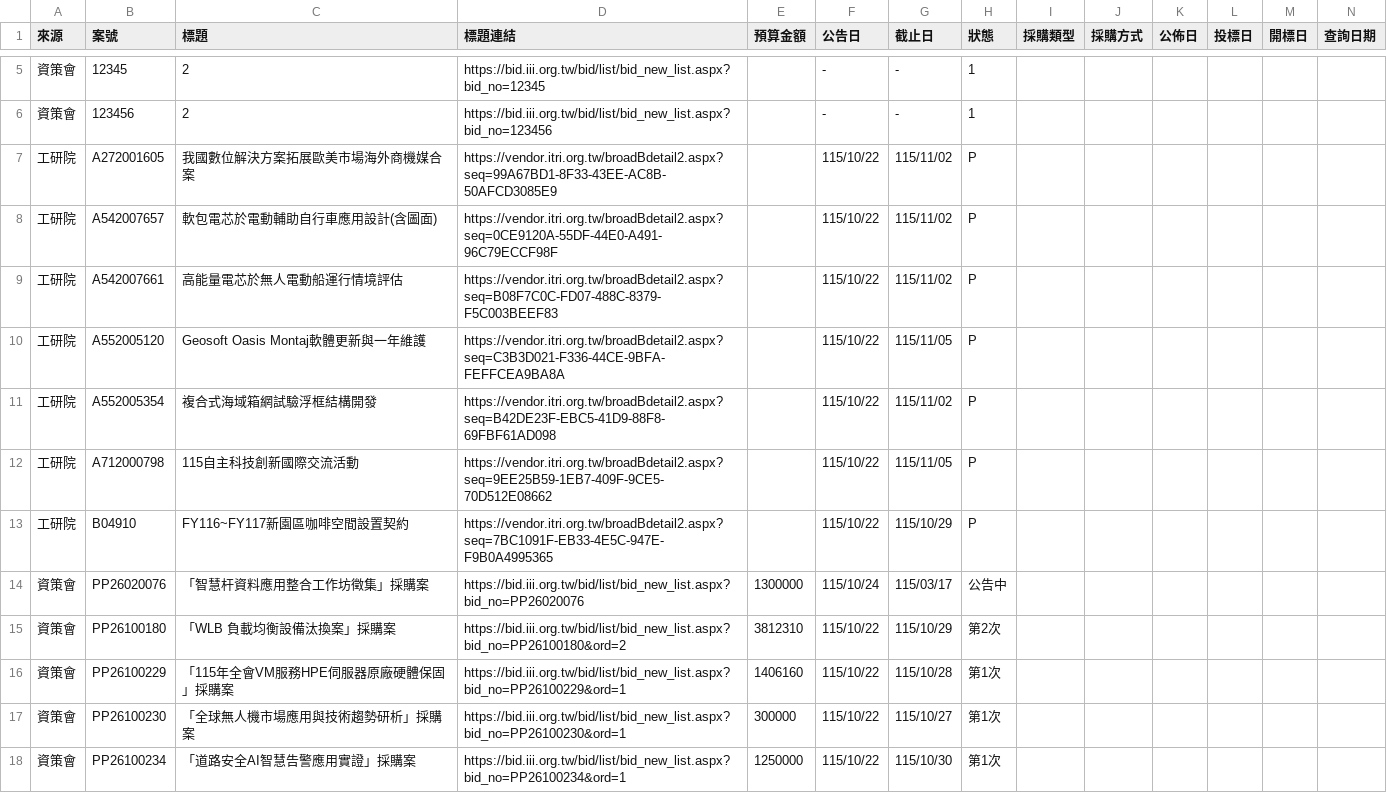
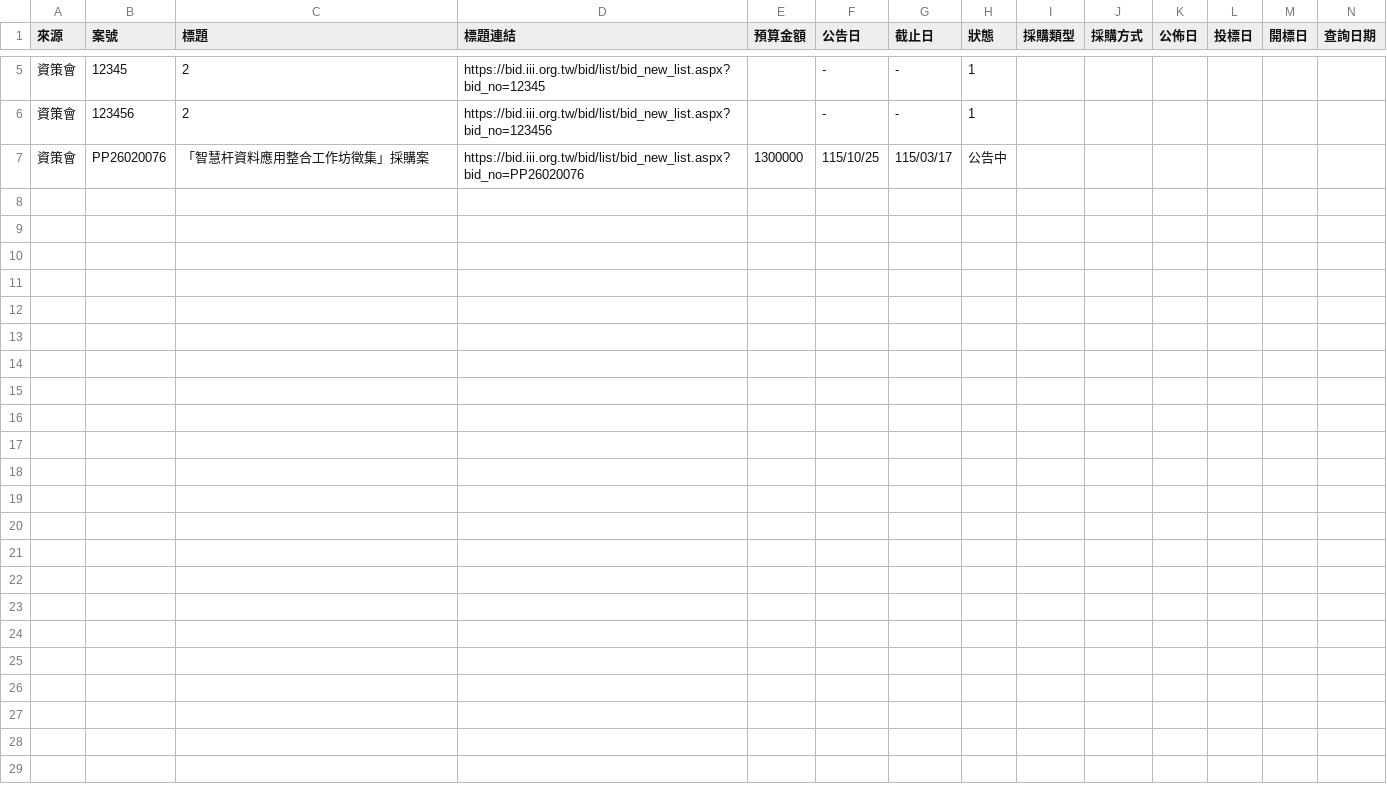
Before and after one commit to espresso3568/bitwin, a CSV file: data/latest.csv, drawn as a sheet; only a part is shown, gaps mark what is left out; removed rows and columns are numbered as before the commit, all else as after; rows hold the shown columns only; the diff names each change by its address in the sheet, - before the commit and + after, or states it on an @@ line.

```diff
--- a/data/latest.csv
+++ b/data/latest.csv
-row 7: 工研院 | A272001605 | 我國數位解決方案拓展歐美市場海外商機媒合案 | https://vendor.itri.org.tw/broadBdetail2.aspx?seq=99A67BD1-8F33-43EE-AC8B-50AFCD3085E9 |  | 115/10/22 | 115/11/02 | P
-row 8: 工研院 | A542007657 | 軟包電芯於電動輔助自行車應用設計(含圖面) | https://vendor.itri.org.tw/broadBdetail2.aspx?seq=0CE9120A-55DF-44E0-A491-96C79ECCF98F |  | 115/10/22 | 115/11/02 | P
-row 9: 工研院 | A542007661 | 高能量電芯於無人電動船運行情境評估 | https://vendor.itri.org.tw/broadBdetail2.aspx?seq=B08F7C0C-FD07-488C-8379-F5C003BEEF83 |  | 115/10/22 | 115/11/02 | P
-row 10: 工研院 | A552005120 | Geosoft Oasis Montaj軟體更新與一年維護 | https://vendor.itri.org.tw/broadBdetail2.aspx?seq=C3B3D021-F336-44CE-9BFA-FEFFCEA9BA8A |  | 115/10/22 | 115/11/05 | P
-row 11: 工研院 | A552005354 | 複合式海域箱網試驗浮框結構開發 | https://vendor.itri.org.tw/broadBdetail2.aspx?seq=B42DE23F-EBC5-41D9-88F8-69FBF61AD098 |  | 115/10/22 | 115/11/02 | P
-row 12: 工研院 | A712000798 | 115自主科技創新國際交流活動 | https://vendor.itri.org.tw/broadBdetail2.aspx?seq=9EE25B59-1EB7-409F-9CE5-70D512E08662 |  | 115/10/22 | 115/11/05 | P
-row 13: 工研院 | B04910 | FY116~FY117新園區咖啡空間設置契約 | https://vendor.itri.org.tw/broadBdetail2.aspx?seq=7BC1091F-EB33-4E5C-947E-F9B0A4995365 |  | 115/10/22 | 115/10/29 | P
-F7 (公告日): 115/10/24
+F7 (公告日): 115/10/25
-row 15: 資策會 | PP26100180 | 「WLB 負載均衡設備汰換案」採購案 | https://bid.iii.org.tw/bid/list/bid_new_list.aspx?bid_no=PP26100180&ord=2 | 3812310 | 115/10/22 | 115/10/29 | 第2次
-row 16: 資策會 | PP26100229 | 「115年全會VM服務HPE伺服器原廠硬體保固」採購案 | https://bid.iii.org.tw/bid/list/bid_new_list.aspx?bid_no=PP26100229&ord=1 | 1406160 | 115/10/22 | 115/10/28 | 第1次
-row 17: 資策會 | PP26100230 | 「全球無人機市場應用與技術趨勢研析」採購案 | https://bid.iii.org.tw/bid/list/bid_new_list.aspx?bid_no=PP26100230&ord=1 | 300000 | 115/10/22 | 115/10/27 | 第1次
-row 18: 資策會 | PP26100234 | 「道路安全AI智慧告警應用實證」採購案 | https://bid.iii.org.tw/bid/list/bid_new_list.aspx?bid_no=PP26100234&ord=1 | 1250000 | 115/10/22 | 115/10/30 | 第1次
```
Also changed, not shown: 5 other files.
